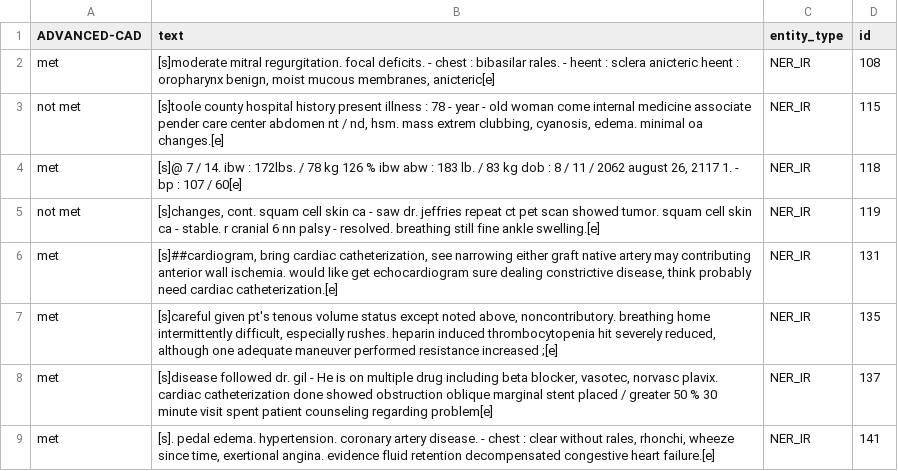
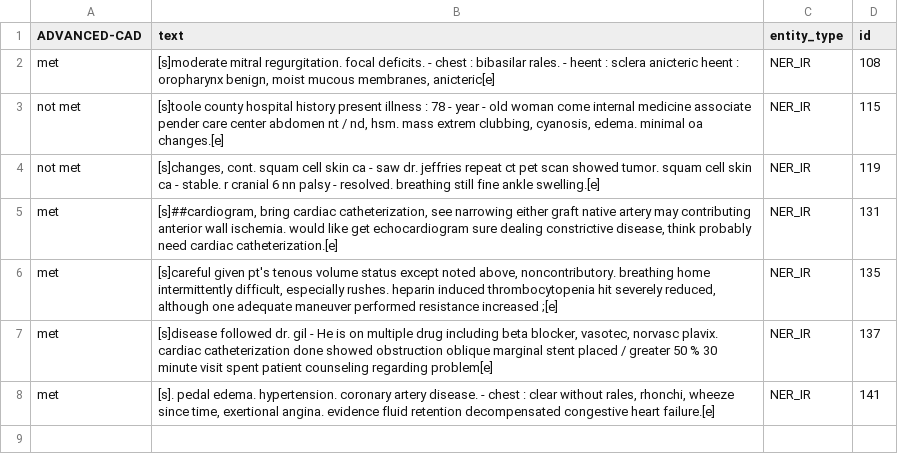
Before and after one commit to uf-hobi-informatics-lab/GatorTron-Prediction, a TSV file: sample_data/TA/test.tsv, drawn as a sheet; the diff names each change by its address in the sheet, - before the commit and + after, or states it on an @@ line.

Commit message:
Update test.tsv

```diff
--- a/sample_data/TA/test.tsv
+++ b/sample_data/TA/test.tsv
-row 4: met | [s]@ 7 / 14. ibw : 172lbs. / 78 kg 126 % ibw abw : 183 lb. / 83 kg dob : 8 / 11 / 2062 august 26, 2117 1. - bp : 107 / 60[e] | NER_IR | 118
```
